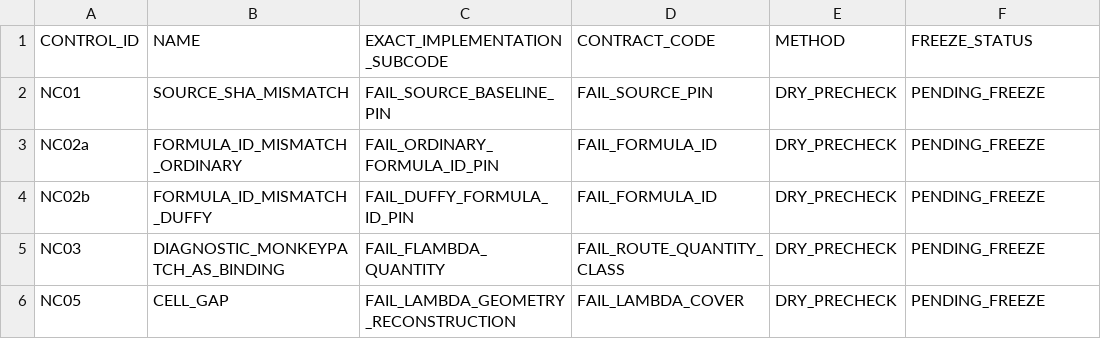
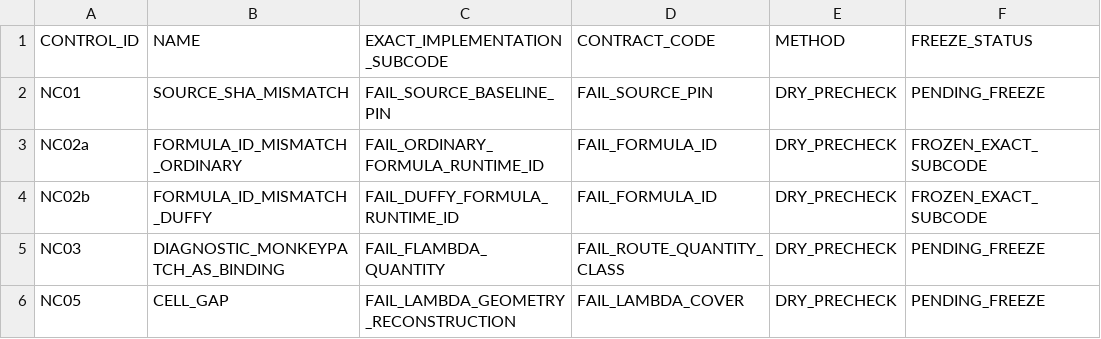
Before and after one commit to cotaxxxx/basepoint-geometry, a TSV file: CERTIFICATES/prolate/item2_circle/b_tube_v2_1/monotone/F_LAMBDA_CHECKER_CANONICAL_NC_V1_1_PREEXEC_CONTROLS.tsv, drawn as a sheet; only a part is shown.

Commit message:
Freeze NC02 formula mismatch subcodes

```diff
--- a/CERTIFICATES/prolate/item2_circle/b_tube_v2_1/monotone/F_LAMBDA_CHECKER_CANONICAL_NC_V1_1_PREEXEC_CONTROLS.tsv
+++ b/CERTIFICATES/prolate/item2_circle/b_tube_v2_1/monotone/F_LAMBDA_CHECKER_CANONICAL_NC_V1_1_PREEXEC_CONTROLS.tsv
@@ -2,4 +2,4 @@ CONTROL_ID	NAME	EXACT_IMPLEMENTATION_SUBCODE	CONTRACT_CODE	METHOD	FREEZE_STATUS
 NC01	SOURCE_SHA_MISMATCH	FAIL_SOURCE_BASELINE_PIN	FAIL_SOURCE_PIN	DRY_PRECHECK	PENDING_FREEZE
-NC02a	FORMULA_ID_MISMATCH_ORDINARY	FAIL_ORDINARY_FORMULA_ID_PIN	FAIL_FORMULA_ID	DRY_PRECHECK	PENDING_FREEZE
-NC02b	FORMULA_ID_MISMATCH_DUFFY	FAIL_DUFFY_FORMULA_ID_PIN	FAIL_FORMULA_ID	DRY_PRECHECK	PENDING_FREEZE
+NC02a	FORMULA_ID_MISMATCH_ORDINARY	FAIL_ORDINARY_FORMULA_RUNTIME_ID	FAIL_FORMULA_ID	DRY_PRECHECK	FROZEN_EXACT_SUBCODE
+NC02b	FORMULA_ID_MISMATCH_DUFFY	FAIL_DUFFY_FORMULA_RUNTIME_ID	FAIL_FORMULA_ID	DRY_PRECHECK	FROZEN_EXACT_SUBCODE
 NC03	DIAGNOSTIC_MONKEYPATCH_AS_BINDING	FAIL_FLAMBDA_QUANTITY	FAIL_ROUTE_QUANTITY_CLASS	DRY_PRECHECK	PENDING_FREEZE
```
